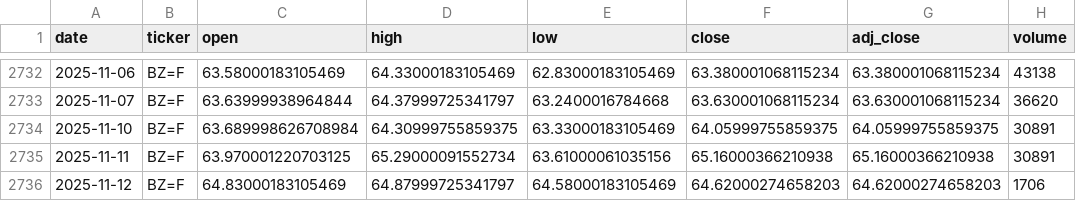
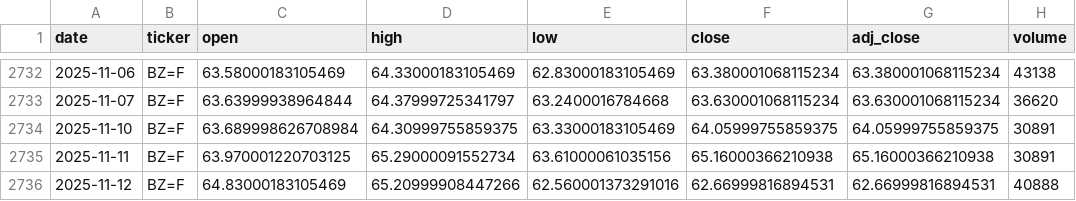
Before and after one commit to zid036116-ship-it/-, a CSV file: docs/market_data/Brent原油__BZ_F.csv, drawn as a sheet; only a part is shown, gaps mark what is left out.

```diff
--- a/docs/market_data/Brent原油__BZ_F.csv
+++ b/docs/market_data/Brent原油__BZ_F.csv
@@ -2735,2 +2735,2 @@
 2025-11-11,BZ=F,63.970001220703125,65.29000091552734,63.61000061035156,65.16000366210938,65.16000366210938,30891
-2025-11-12,BZ=F,64.83000183105469,64.87999725341797,64.58000183105469,64.62000274658203,64.62000274658203,1706
+2025-11-12,BZ=F,64.83000183105469,65.20999908447266,62.560001373291016,62.66999816894531,62.66999816894531,40888
```
Also changed, not shown: docs/market_data/S_P500 标普500___GSPC.csv, docs/market_data/WTI原油__CL_F.csv, 6 other files.
